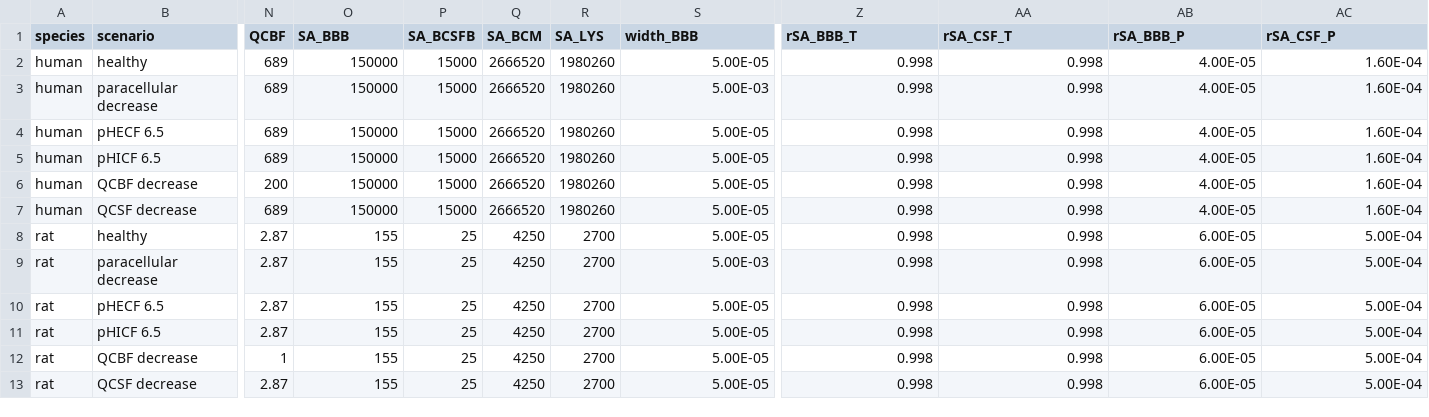
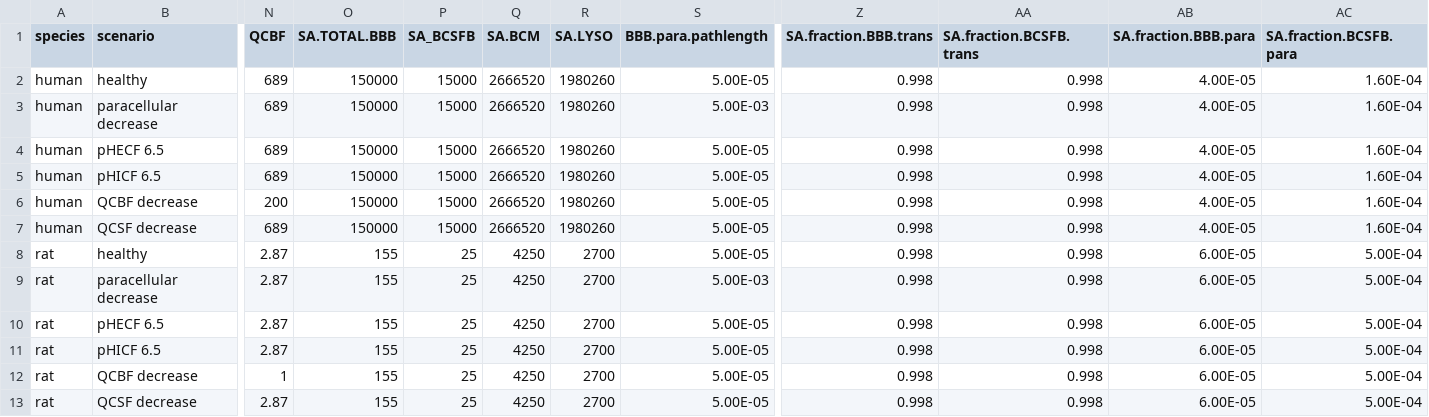
Before and after one commit to TingjieGuo/LeiCNS-Source, a CSV file: data/physio_para.csv, drawn as a sheet; only a part is shown, gaps mark what is left out; the diff names each change by its address in the sheet, - before the commit and + after, or states it on an @@ line.

Commit message:
Update parameter names

```diff
--- a/data/physio_para.csv
+++ b/data/physio_para.csv
-O1: SA_BBB
+O1: SA.TOTAL.BBB
-Q1: SA_BCM
+Q1: SA.BCM
-R1: SA_LYS
+R1: SA.LYSO
-S1: width_BBB
+S1: BBB.para.pathlength
-Z1: rSA_BBB_T
+Z1: SA.fraction.BBB.trans
-AA1: rSA_CSF_T
+AA1: SA.fraction.BCSFB.trans
-AB1: rSA_BBB_P
+AB1: SA.fraction.BBB.para
-AC1: rSA_CSF_P
+AC1: SA.fraction.BCSFB.para
```
